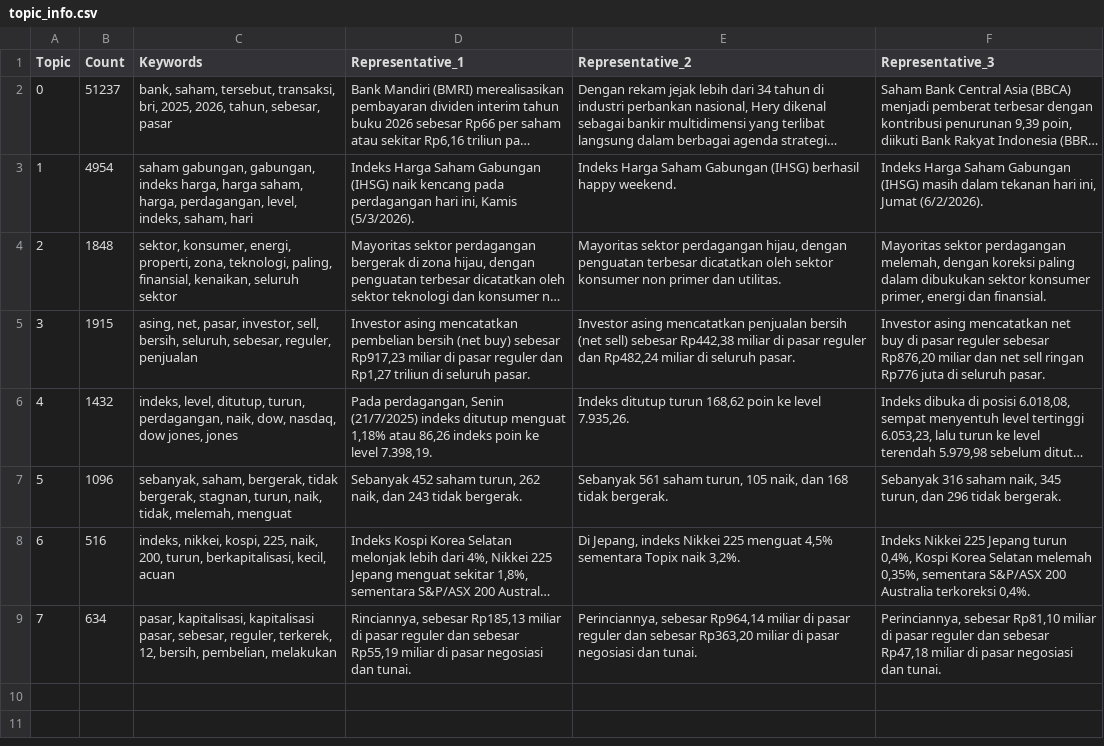
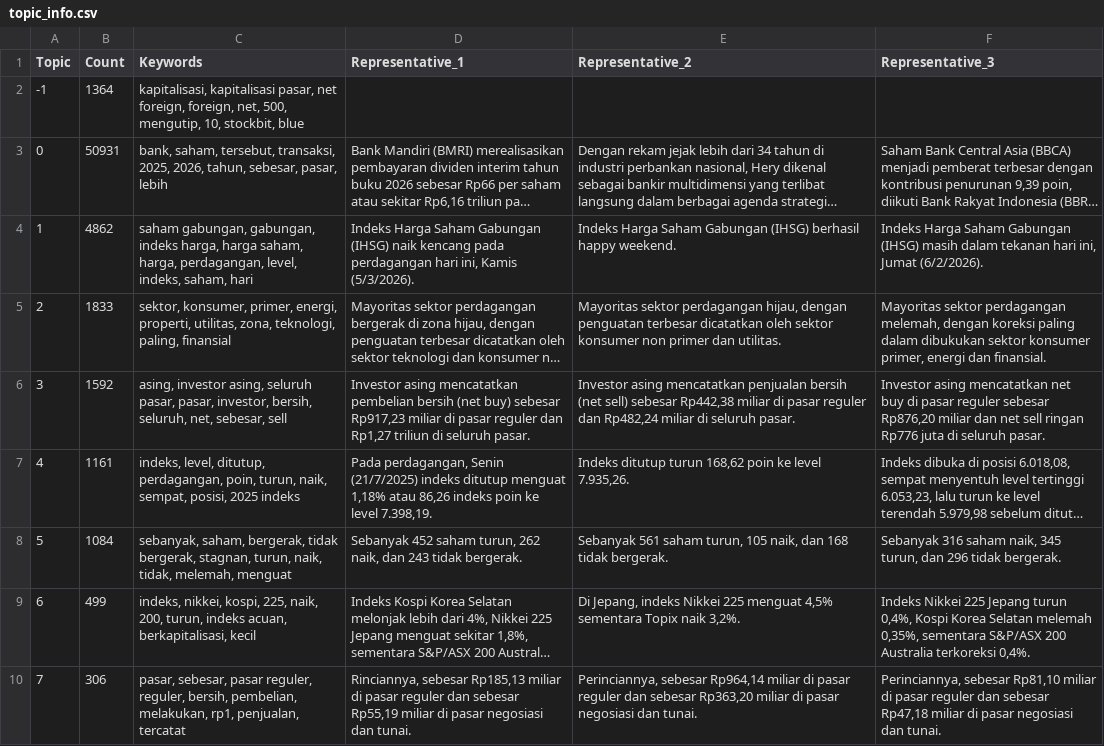
Before and after one commit to erik580/Bank-News-Topic-Modelling-Aspect-Based-Sentimental-Analysis, a CSV file: data/processed/topic_info.csv, drawn as a sheet; long unchanged cells end in …; addresses are those after the commit; the diff names each change by its address in the sheet, - before the commit and + after, or states it on an @@ line.

```diff
--- a/data/processed/topic_info.csv
+++ b/data/processed/topic_info.csv
+row 2: -1 | 1364 | kapitalisasi, kapitalisasi pasar, net foreign, foreign, net, 500, mengutip, 10, stockbit, blue
-B3 (Count): 51237
+B3 (Count): 50931
-C3 (Keywords): …tersebut, transaksi, bri, 2025, 2026, tahun, sebesar, pasar
+C3 (Keywords): …tersebut, transaksi, 2025, 2026, tahun, sebesar, pasar, lebih
-B4 (Count): 4954
+B4 (Count): 4862
-B5 (Count): 1848
+B5 (Count): 1833
-C5 (Keywords): sektor, konsumer, energi, properti, zona, teknologi, paling, finansial, kenaikan, seluruh sektor
+C5 (Keywords): sektor, konsumer, primer, energi, properti, utilitas, zona, teknologi, paling, finansial
-B6 (Count): 1915
+B6 (Count): 1592
-C6 (Keywords): asing, net, pasar, investor, sell, bersih, seluruh, sebesar, reguler, penjualan
+C6 (Keywords): asing, investor asing, seluruh pasar, pasar, investor, bersih, seluruh, net, sebesar, sell
-B7 (Count): 1432
+B7 (Count): 1161
-C7 (Keywords): …level, ditutup, turun, perdagangan, naik, dow, nasdaq, dow jones, jones
+C7 (Keywords): …level, ditutup, perdagangan, poin, turun, naik, sempat, posisi, 2025 indeks
-B8 (Count): 1096
+B8 (Count): 1084
-B9 (Count): 516
+B9 (Count): 499
-C9 (Keywords): …200, turun, berkapitalisasi, kecil, acuan
+C9 (Keywords): …200, turun, indeks acuan, berkapitalisasi, kecil
-B10 (Count): 634
+B10 (Count): 306
-C10 (Keywords): pasar, kapitalisasi, kapitalisasi pasar, sebesar, reguler, terkerek, 12, bersih, pembelian, melakukan
+C10 (Keywords): pasar, sebesar, pasar reguler, reguler, bersih, pembelian, melakukan, rp1, penjualan, tercatat
```
Also changed, not shown: 2 other files.
